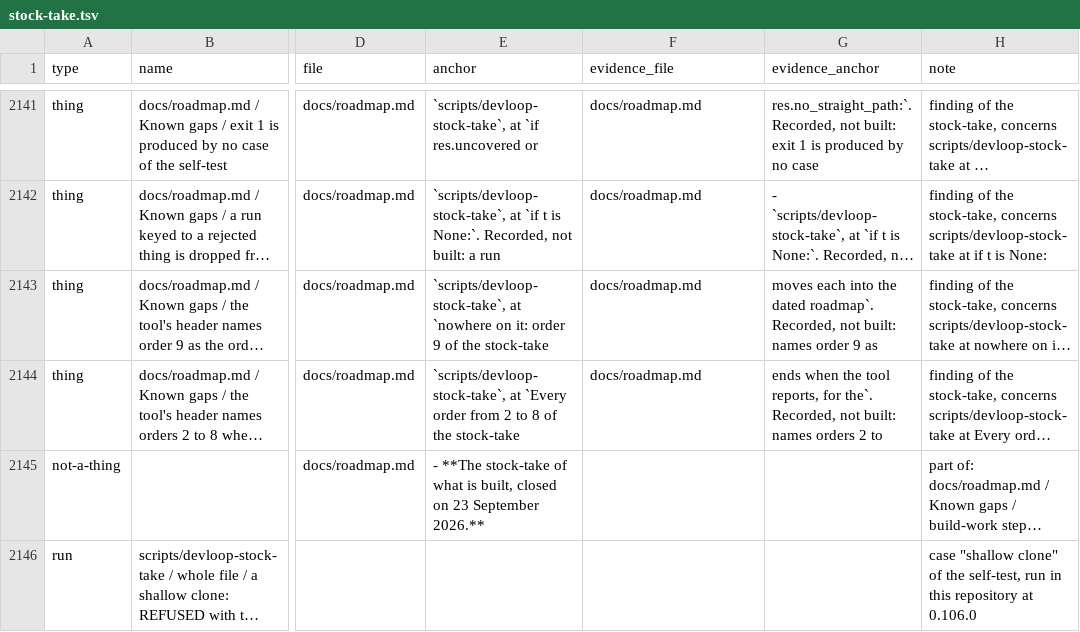
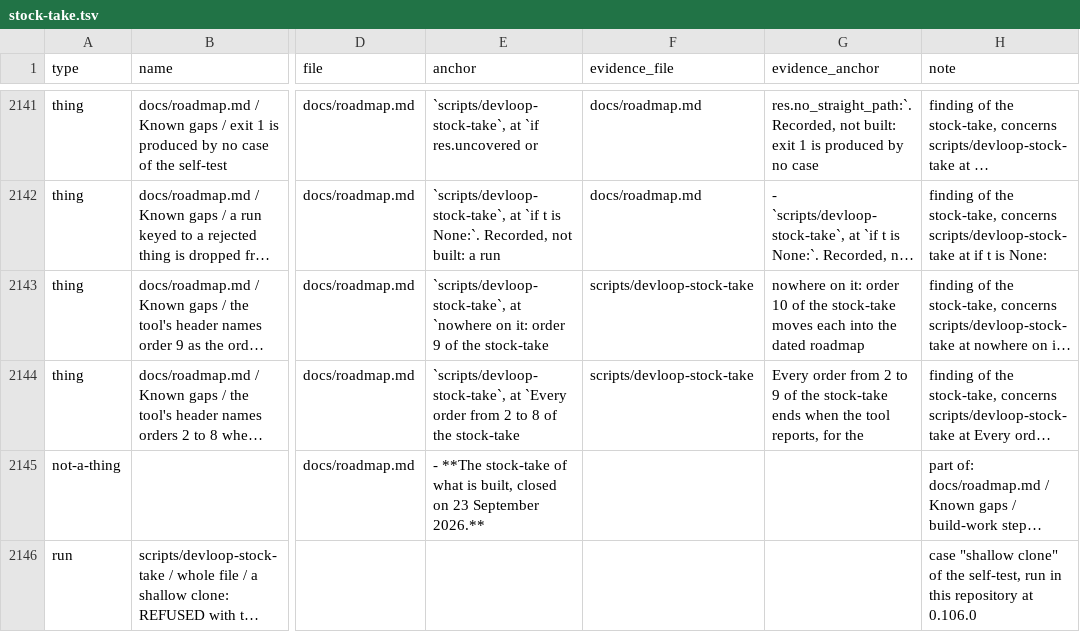
Before and after one commit to jayjay-create/claude-devloop, a TSV file: docs/stock-take.tsv, drawn as a sheet; only a part is shown, gaps mark what is left out; long unchanged cells end in …; the diff names each change by its address in the sheet, - before the commit and + after, or states it on an @@ line.

```diff
--- a/docs/stock-take.tsv
+++ b/docs/stock-take.tsv
-F2143:F2144 (evidence_file): docs/roadmap.md
+F2143:F2144 (evidence_file): scripts/devloop-stock-take
-G2143 (evidence_anchor): moves each into the dated roadmap`. Recorded, not built: names order 9 as
+G2143 (evidence_anchor): nowhere on it: order 10 of the stock-take moves each into the dated roadmap
-G2144 (evidence_anchor): ends when the tool reports, for the`. Recorded, not built: names orders 2 to
+G2144 (evidence_anchor): Every order from 2 to 9 of the stock-take ends when the tool reports, for the
```
Also changed, not shown: 3 other files.
